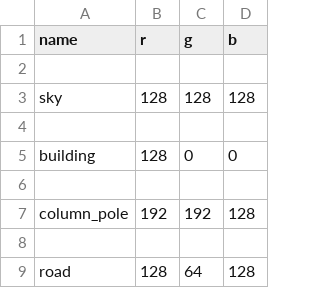
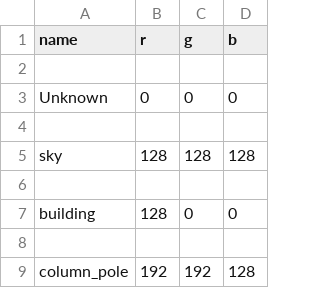
Before and after one commit to phamquang-hieu/SegNet, a CSV file: datasets/CamVid/class_dict11.csv, drawn as a sheet; only a part is shown; the shorter side is filled out with more unchanged rows; the diff names each change by its address in the sheet, - before the commit and + after, or states it on an @@ line.

Commit message:
a-class-for-background

```diff
--- a/datasets/CamVid/class_dict11.csv
+++ b/datasets/CamVid/class_dict11.csv
+row 3: Unknown | 0 | 0 | 0
+row 4: (empty)
```
